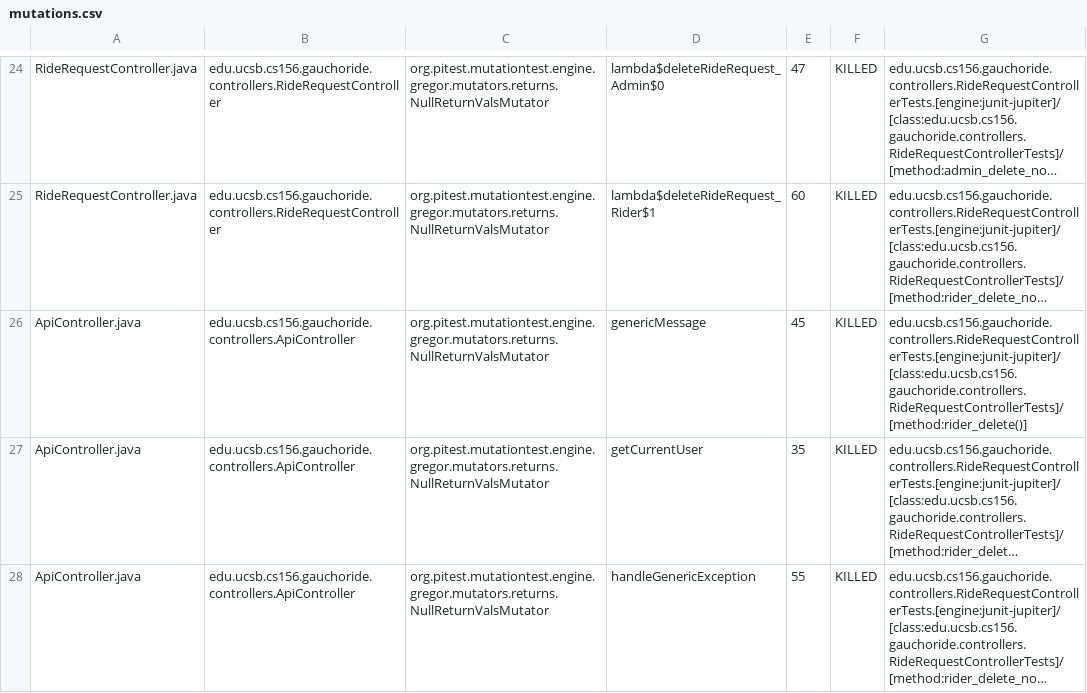
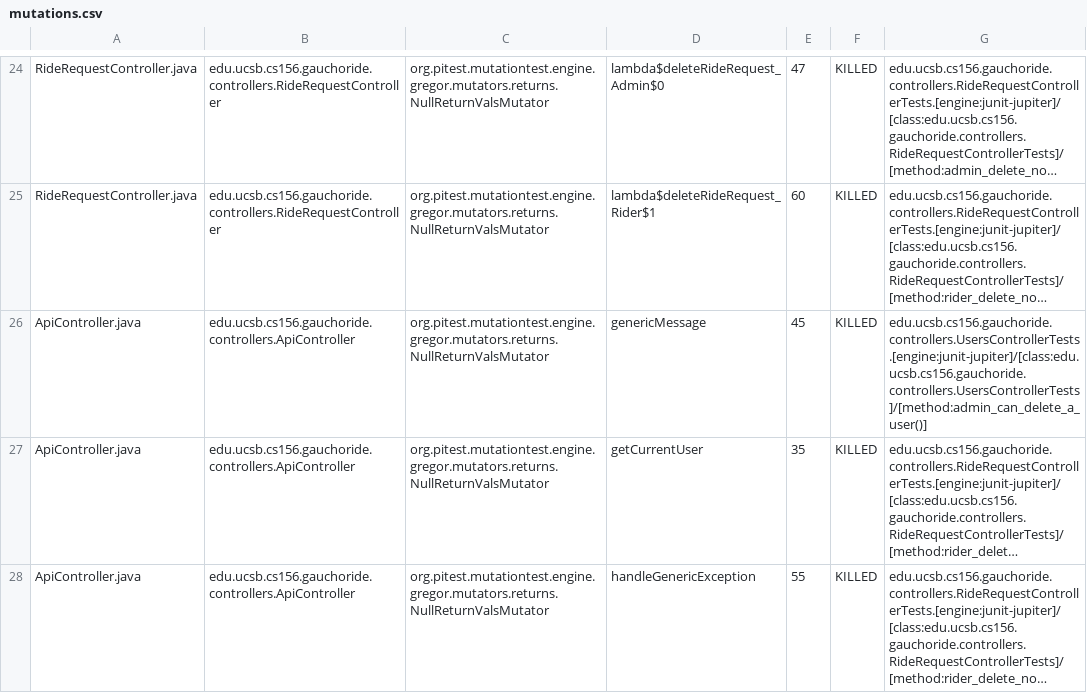
Before and after one commit to ucsb-cs156-s23/proj-gauchoride-s23-5pm-3, a CSV file: prs/36/pitest/mutations.csv, drawn as a sheet; only a part is shown, gaps mark what is left out; long unchanged cells end in …; the diff covers the shown part only; the diff names each change by its address in the sheet, - before the commit and + after, or states it on an @@ line.

Commit message:
Deploying to gh-pages from @ ucsb-cs156-s23/proj-gauchoride-s23-5pm-3@131b74af27288ca34f9f42b71b1b122ce1d29a1a 🚀

```diff
--- a/prs/36/pitest/mutations.csv
+++ b/prs/36/pitest/mutations.csv
-G26: edu.ucsb.cs156.gauchoride.controllers.RideRequestControllerTests.[engine:junit-jupiter]/[class:edu.ucsb.cs156.gauchoride.controllers.RideRequestControllerTests]/[method:rider_delete()]
+G26: edu.ucsb.cs156.gauchoride.controllers.UsersControllerTests.[engine:junit-jupiter]/[class:edu.ucsb.cs156.gauchoride.controllers.UsersControllerTests]/[method:admin_can_delete_a_user()]
```
Also changed, not shown: 4 edited cells elsewhere in this file, 10 other files.
